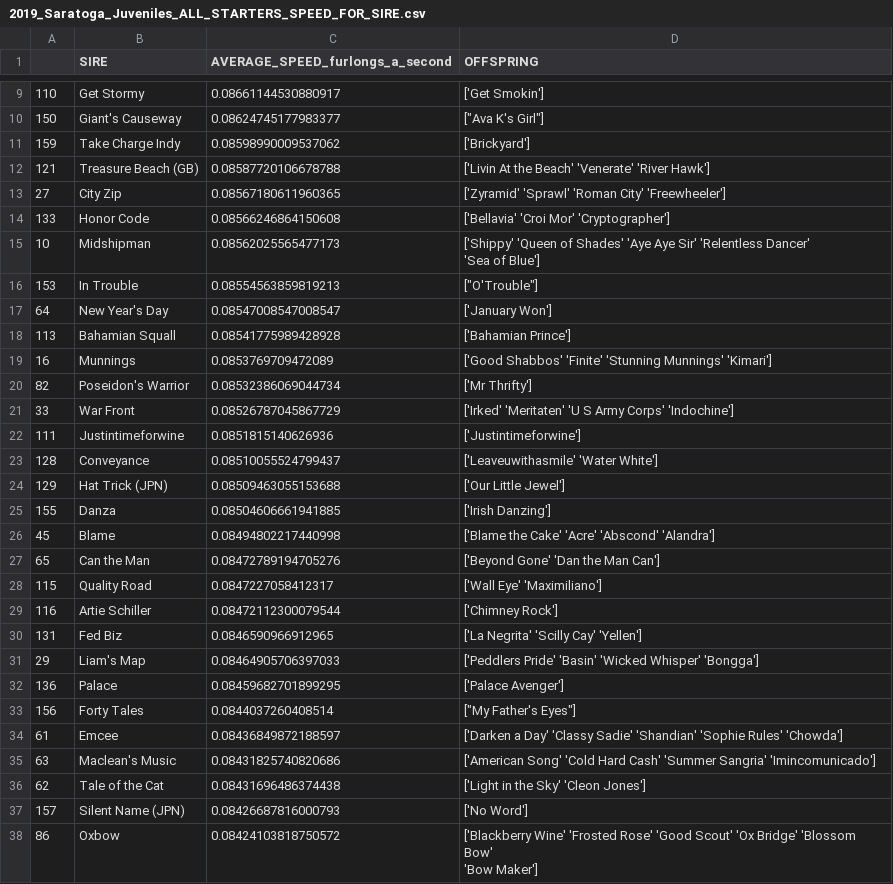
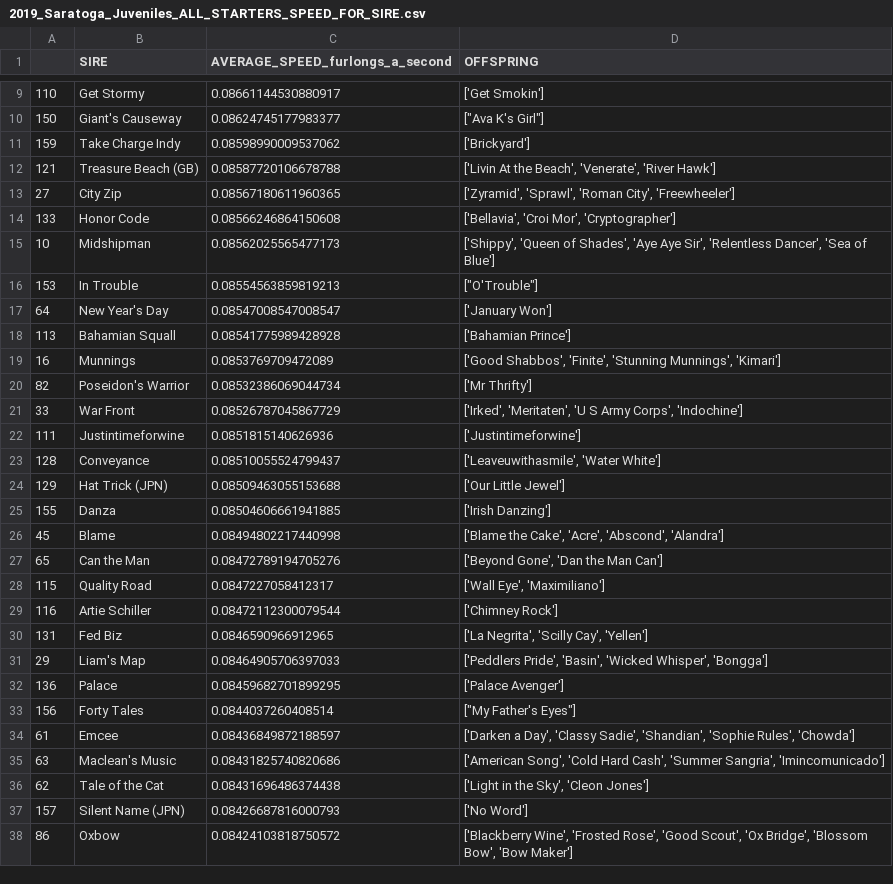
Before and after one commit to TheLegacy-Coder/final, a CSV file: 2019_Saratoga_Juveniles_ALL_STARTERS_SPEED_FOR_SIRE.csv, drawn as a sheet; only a part is shown, gaps mark what is left out; the diff covers the shown part only.

```diff
--- a/2019_Saratoga_Juveniles_ALL_STARTERS_SPEED_FOR_SIRE.csv
+++ b/2019_Saratoga_Juveniles_ALL_STARTERS_SPEED_FOR_SIRE.csv
@@ -11,7 +11,6 @@
 159,Take Charge Indy,0.08598990009537062,['Brickyard']
-121,Treasure Beach (GB),0.08587720106678788,['Livin At the Beach' 'Venerate' 'River Hawk']
-27,City Zip,0.08567180611960365,['Zyramid' 'Sprawl' 'Roman City' 'Freewheeler']
-133,Honor Code,0.08566246864150608,['Bellavia' 'Croi Mor' 'Cryptographer']
-10,Midshipman,0.08562025565477173,"['Shippy' 'Queen of Shades' 'Aye Aye Sir' 'Relentless Dancer'
- 'Sea of Blue']"
+121,Treasure Beach (GB),0.08587720106678788,"['Livin At the Beach', 'Venerate', 'River Hawk']"
+27,City Zip,0.08567180611960365,"['Zyramid', 'Sprawl', 'Roman City', 'Freewheeler']"
+133,Honor Code,0.08566246864150608,"['Bellavia', 'Croi Mor', 'Cryptographer']"
+10,Midshipman,0.08562025565477173,"['Shippy', 'Queen of Shades', 'Aye Aye Sir', 'Relentless Dancer', 'Sea of Blue']"
 153,In Trouble,0.08554563859819213,"[""O'Trouble""]"
@@ -19,22 +18,21 @@
 113,Bahamian Squall,0.08541775989428928,['Bahamian Prince']
-16,Munnings,0.0853769709472089,['Good Shabbos' 'Finite' 'Stunning Munnings' 'Kimari']
+16,Munnings,0.0853769709472089,"['Good Shabbos', 'Finite', 'Stunning Munnings', 'Kimari']"
 82,Poseidon's Warrior,0.08532386069044734,['Mr Thrifty']
-33,War Front,0.08526787045867729,['Irked' 'Meritaten' 'U S Army Corps' 'Indochine']
+33,War Front,0.08526787045867729,"['Irked', 'Meritaten', 'U S Army Corps', 'Indochine']"
 111,Justintimeforwine,0.0851815140626936,['Justintimeforwine']
-128,Conveyance,0.08510055524799437,['Leaveuwithasmile' 'Water White']
+128,Conveyance,0.08510055524799437,"['Leaveuwithasmile', 'Water White']"
 129,Hat Trick (JPN),0.08509463055153688,['Our Little Jewel']
 155,Danza,0.08504606661941885,['Irish Danzing']
-45,Blame,0.08494802217440998,['Blame the Cake' 'Acre' 'Abscond' 'Alandra']
-65,Can the Man,0.08472789194705276,['Beyond Gone' 'Dan the Man Can']
-115,Quality Road,0.0847227058412317,['Wall Eye' 'Maximiliano']
+45,Blame,0.08494802217440998,"['Blame the Cake', 'Acre', 'Abscond', 'Alandra']"
+65,Can the Man,0.08472789194705276,"['Beyond Gone', 'Dan the Man Can']"
+115,Quality Road,0.0847227058412317,"['Wall Eye', 'Maximiliano']"
 116,Artie Schiller,0.08472112300079544,['Chimney Rock']
-131,Fed Biz,0.0846590966912965,['La Negrita' 'Scilly Cay' 'Yellen']
-29,Liam's Map,0.08464905706397033,['Peddlers Pride' 'Basin' 'Wicked Whisper' 'Bongga']
+131,Fed Biz,0.0846590966912965,"['La Negrita', 'Scilly Cay', 'Yellen']"
+29,Liam's Map,0.08464905706397033,"['Peddlers Pride', 'Basin', 'Wicked Whisper', 'Bongga']"
 136,Palace,0.08459682701899295,['Palace Avenger']
 156,Forty Tales,0.0844037260408514,"[""My Father's Eyes""]"
-61,Emcee,0.08436849872188597,['Darken a Day' 'Classy Sadie' 'Shandian' 'Sophie Rules' 'Chowda']
-63,Maclean's Music,0.08431825740820686,['American Song' 'Cold Hard Cash' 'Summer Sangria' 'Imincomunicado']
-62,Tale of the Cat,0.08431696486374438,['Light in the Sky' 'Cleon Jones']
+61,Emcee,0.08436849872188597,"['Darken a Day', 'Classy Sadie', 'Shandian', 'Sophie Rules', 'Chowda']"
+63,Maclean's Music,0.08431825740820686,"['American Song', 'Cold Hard Cash', 'Summer Sangria', 'Imincomunicado']"
+62,Tale of the Cat,0.08431696486374438,"['Light in the Sky', 'Cleon Jones']"
 157,Silent Name (JPN),0.08426687816000793,['No Word']
-86,Oxbow,0.08424103818750572,"['Blackberry Wine' 'Frosted Rose' 'Good Scout' 'Ox Bridge' 'Blossom Bow'
- 'Bow Maker']"
+86,Oxbow,0.08424103818750572,"['Blackberry Wine', 'Frosted Rose', 'Good Scout', 'Ox Bridge', 'Blossom Bow', 'Bow Maker']"
```
Also changed, not shown: 89 edited cells elsewhere in this file, all_jockey_data.csv, all_trainer_data.csv, 14 other files.
